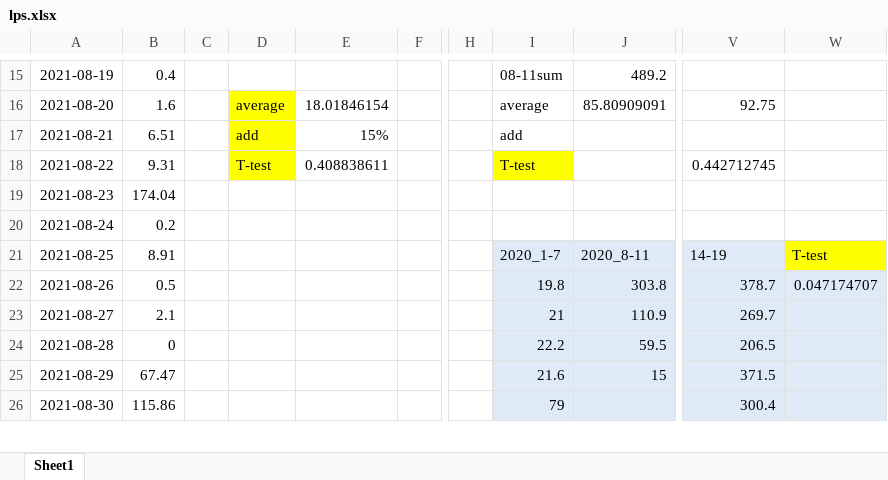
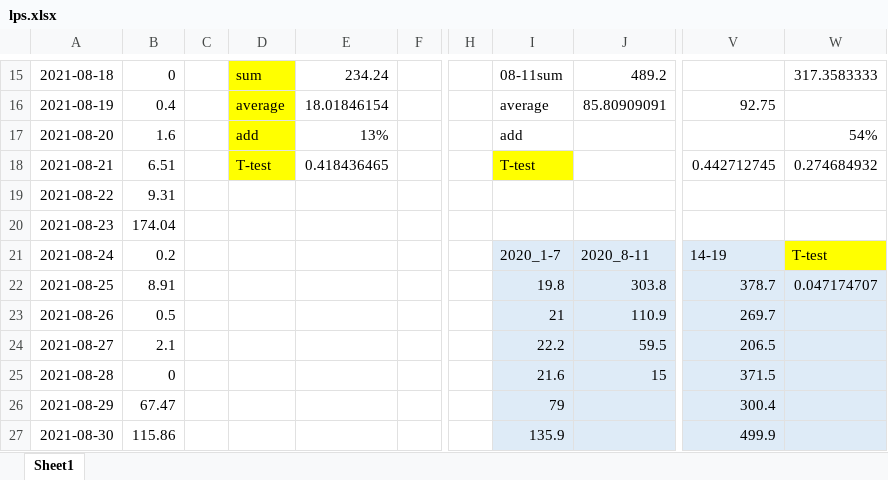
Before and after one commit to forward11/rainfall, an Excel workbook: Location_based_analysis/OnOff_Ttest/lps.xlsx, sheet Sheet1, drawn as a sheet; only a part is shown, gaps mark what is left out; values as stored, in another font and other column widths than the file's, no borders; removed rows and columns are numbered as before the commit, all else as after; rows hold the shown columns only; the diff covers the shown part only; the diff names each change by its address in the sheet, - before the commit and + after, or states it on an @@ line.

```diff
--- a/Location_based_analysis/OnOff_Ttest/lps.xlsx (sheet Sheet1)
+++ b/Location_based_analysis/OnOff_Ttest/lps.xlsx (sheet Sheet1)
-A15: 2021-08-19
+A15: 2021-08-18
-B15: 0.4
+B15: 0
-D15: (empty)
+D15: sum
-D15 fill: none
+D15 fill: #FFFF00
-E15: (empty)
+E15: 234.24
-W15: (empty)
+W15: 317.3583333
-A16: 2021-08-20
+A16: 2021-08-19
-B16: 1.6
+B16: 0.4
-A17: 2021-08-21
+A17: 2021-08-20
-B17: 6.51
+B17: 1.6
-E17: 15%
+E17: 13%
-W17: (empty)
+W17: 54%
-A18: 2021-08-22
+A18: 2021-08-21
-B18: 9.31
+B18: 6.51
-E18: 0.408838611
+E18: 0.418436465
-W18: (empty)
+W18: 0.274684932
+row 19: 2021-08-22 | 9.31
-row 20: 2021-08-24 | 0.2
-A21: 2021-08-25
+A21: 2021-08-24
-B21: 8.91
+B21: 0.2
-A22: 2021-08-26
+A22: 2021-08-25
-B22: 0.5
+B22: 8.91
-A23: 2021-08-27
+A23: 2021-08-26
-B23: 2.1
+B23: 0.5
-A24: 2021-08-28
+A24: 2021-08-27
-B24: 0
+B24: 2.1
-A25: 2021-08-29
+A25: 2021-08-28
-B25: 67.47
+B25: 0
+row 26: 2021-08-29 | 67.47 |  |  |  |  |  | 79 |  | 300.4
-I27: 79
+I27: 135.9
-V27: 300.4
+V27: 499.9
```
Also changed, not shown: 1 added row, 32 edited cells and cell formats elsewhere in this sheet.
